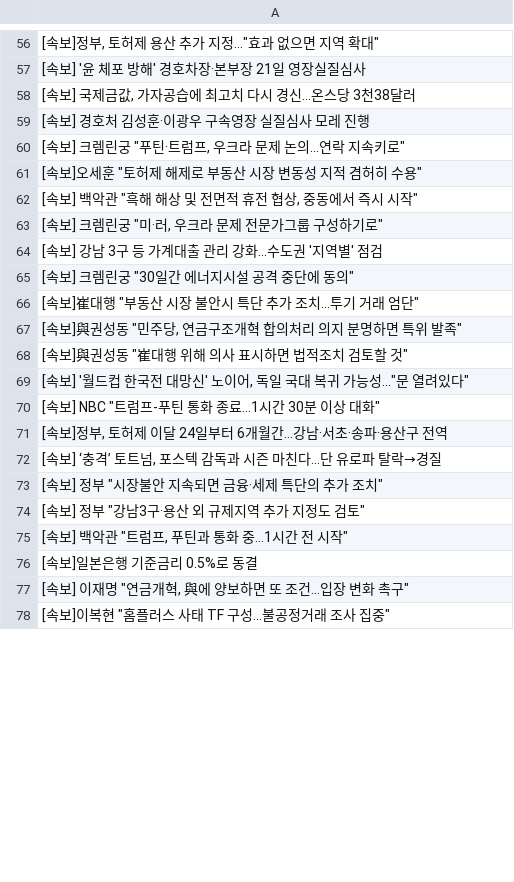
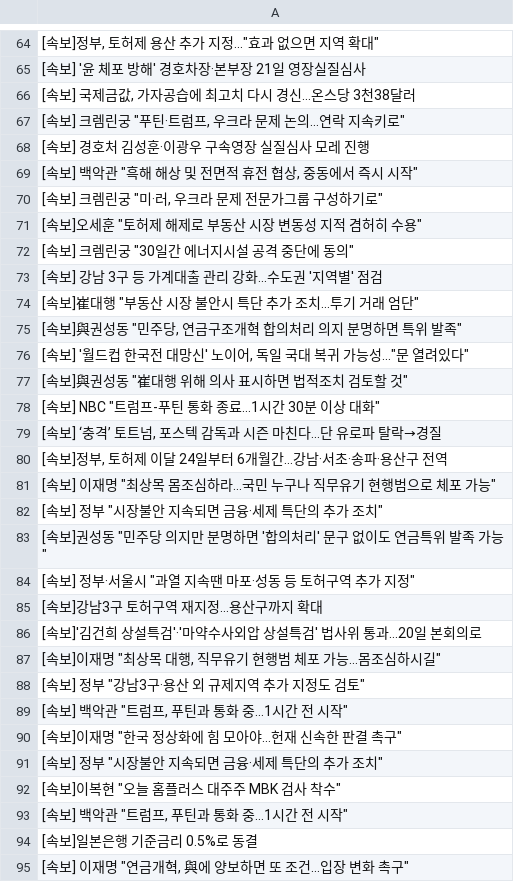
Before and after one commit to junhongkwon/News, a CSV file: newsTitle.csv, drawn as a sheet; only a part is shown, gaps mark what is left out; the shorter side is filled out with more unchanged rows; the diff covers the shown part only.

Commit message:
newsDataCollection

```diff
--- a/newsTitle.csv
+++ b/newsTitle.csv
@@ -58,18 +66,28 @@
 " [속보] 국제금값, 가자공습에 최고치 다시 경신…온스당 3천38달러 "
+" [속보] 크렘린궁 ""푸틴·트럼프, 우크라 문제 논의…연락 지속키로"" "
  [속보] 경호처 김성훈·이광우 구속영장 실질심사 모레 진행
-" [속보] 크렘린궁 ""푸틴·트럼프, 우크라 문제 논의…연락 지속키로"" "
-" [속보]오세훈 ""토허제 해제로 부동산 시장 변동성 지적 겸허히 수용"" "
 " [속보] 백악관 ""흑해 해상 및 전면적 휴전 협상, 중동에서 즉시 시작"" "
 " [속보] 크렘린궁 ""미·러, 우크라 문제 전문가그룹 구성하기로"" "
+" [속보]오세훈 ""토허제 해제로 부동산 시장 변동성 지적 겸허히 수용"" "
+" [속보] 크렘린궁 ""30일간 에너지시설 공격 중단에 동의"" "
  [속보] 강남 3구 등 가계대출 관리 강화...수도권 '지역별' 점검
-" [속보] 크렘린궁 ""30일간 에너지시설 공격 중단에 동의"" "
  [속보]崔대행 ″부동산 시장 불안시 특단 추가 조치…투기 거래 엄단″
 " [속보]與권성동 ""민주당, 연금구조개혁 합의처리 의지 분명하면 특위 발족"" "
+" [속보] '월드컵 한국전 대망신' 노이어, 독일 국대 복귀 가능성...""문 열려있다"" "
 " [속보]與권성동 ""崔대행 위해 의사 표시하면 법적조치 검토할 것"" "
-" [속보] '월드컵 한국전 대망신' 노이어, 독일 국대 복귀 가능성...""문 열려있다"" "
 " [속보] NBC ""트럼프-푸틴 통화 종료…1시간 30분 이상 대화"" "
+" [속보] ‘충격’ 토트넘, 포스텍 감독과 시즌 마친다...단 유로파 탈락→경질 "
 " [속보]정부, 토허제 이달 24일부터 6개월간...강남·서초·송파·용산구 전역 "
-" [속보] ‘충격’ 토트넘, 포스텍 감독과 시즌 마친다...단 유로파 탈락→경질 "
+" [속보] 이재명 ""최상목 몸조심하라…국민 누구나 직무유기 현행범으로 체포 가능"" "
 " [속보] 정부 ""시장불안 지속되면 금융·세제 특단의 추가 조치"" "
+" [속보]권성동 ""민주당 의지만 분명하면 '합의처리' 문구 없이도 연금특위 발족 가능"" "
+" [속보] 정부·서울시 ""과열 지속땐 마포·성동 등 토허구역 추가 지정"" "
+ [속보]강남3구 토허구역 재지정…용산구까지 확대
+ [속보]'김건희 상설특검'·'마약수사외압 상설특검' 법사위 통과…20일 본회의로
+" [속보]이재명 ""최상목 대행, 직무유기 현행범 체포 가능…몸조심하시길"" "
 " [속보] 정부 ""강남3구·용산 외 규제지역 추가 지정도 검토"" "
+" [속보] 백악관 ""트럼프, 푸틴과 통화 중…1시간 전 시작"" "
+" [속보]이재명 ""한국 정상화에 힘 모아야…헌재 신속한 판결 촉구"" "
+" [속보] 정부 ""시장불안 지속되면 금융·세제 특단의 추가 조치"" "
+" [속보]이복현 ""오늘 홈플러스 대주주 MBK 검사 착수"" "
 " [속보] 백악관 ""트럼프, 푸틴과 통화 중…1시간 전 시작"" "
```
Also changed, not shown: 10 added rows, 20 removed rows, 14 moved rows and 4 edited cells elsewhere in this file.
